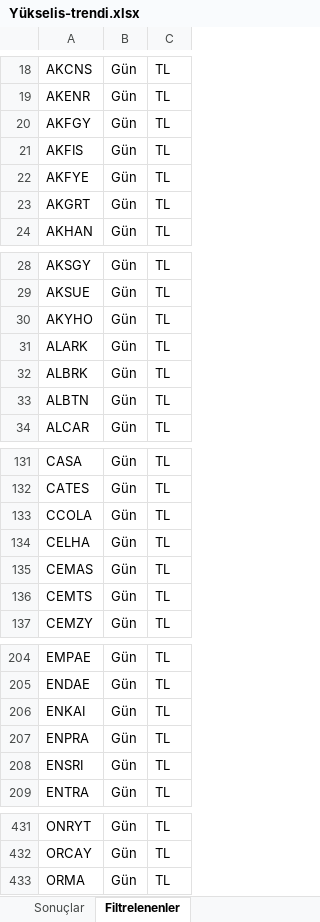
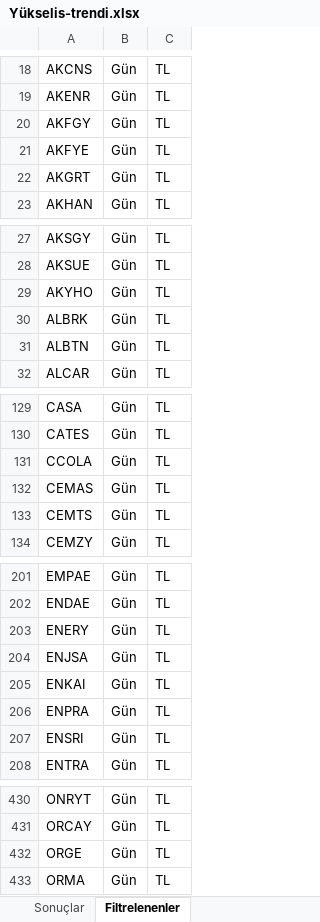
Before and after one commit to Ermana39/hoca-ile-borsa, an Excel workbook: app/borsa/gosterge-taramalari/data/Yükselis-trendi.xlsx, sheet Filtrelenenler, drawn as a sheet; only a part is shown, gaps mark what is left out; values as stored, in another font and other column widths than the file's, no borders; removed rows and columns are numbered as before the commit, all else as after; the diff covers the shown part only; the diff names each change by its address in the sheet, - before the commit and + after, or states it on an @@ line.

```diff
--- a/app/borsa/gosterge-taramalari/data/Yükselis-trendi.xlsx (sheet Filtrelenenler)
+++ b/app/borsa/gosterge-taramalari/data/Yükselis-trendi.xlsx (sheet Filtrelenenler)
-row 21: AKFIS | Gün | TL
-row 31: ALARK | Gün | TL
-row 134: CELHA | Gün | TL
+row 203: ENERY | Gün | TL
+row 204: ENJSA | Gün | TL
+row 432: ORGE | Gün | TL
```
Also changed, not shown: 1 removed row elsewhere in this sheet, sheet Sonuçlar, app/borsa/dip-zirve-analizi/data/dip-zirve.xlsx, app/borsa/gosterge-taramalari/data/rsi40-alti.xlsx, 30 other files.
